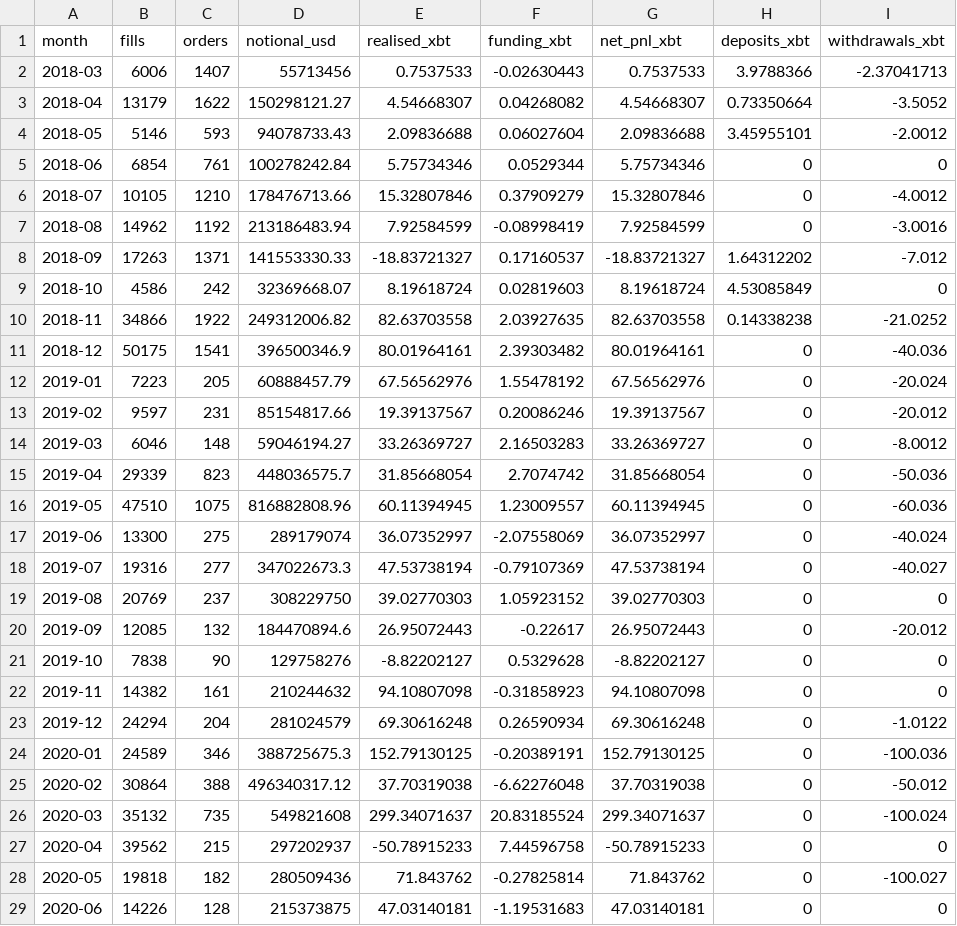
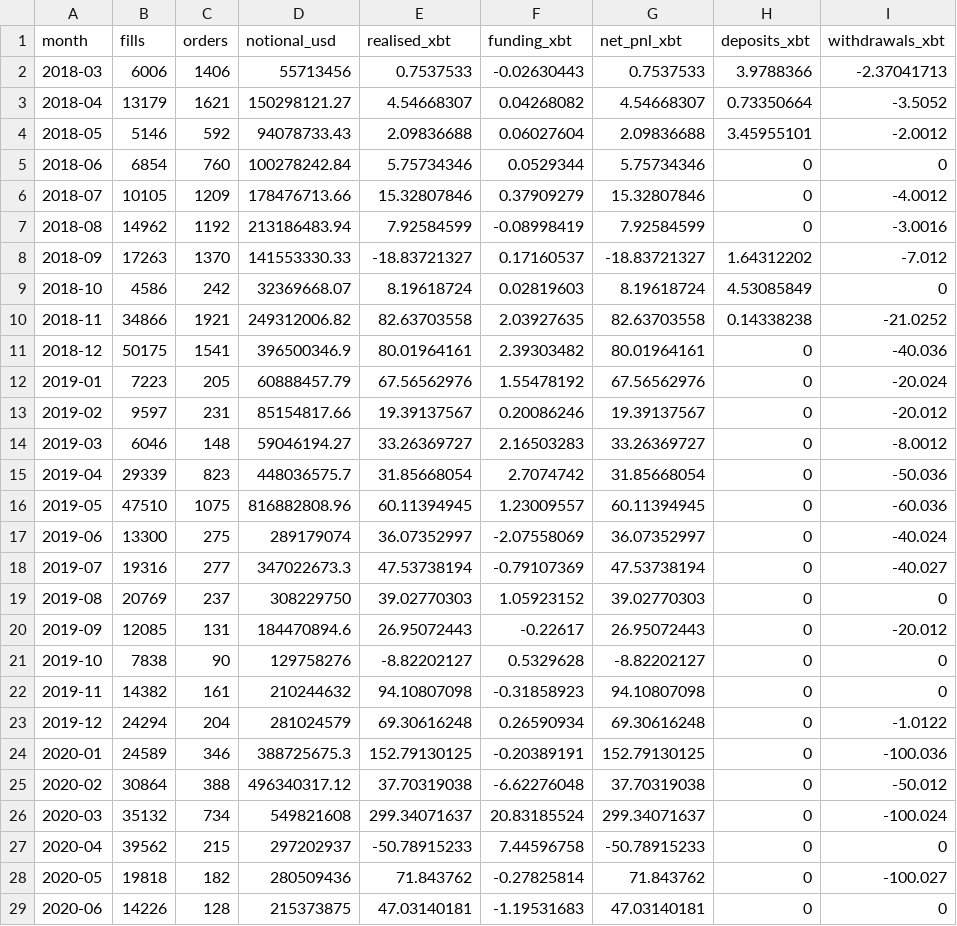
Before and after one commit to twoimo/aoa-bitmex-analysis, a CSV file: results/monthly.csv, drawn as a sheet; only a part is shown; the diff names each change by its address in the sheet, - before the commit and + after, or states it on an @@ line.

Commit message:
Add a static report site and fix the three data inconsistencies it surfaced
The site (site/) is a self-contained static report: no framework, no build step,
no external fonts or CDNs, and it renders from file:// as well as over HTTP. It
carries twelve hand-built SVG charts, the four-year trading calendar heatmap, the
ledger reconciliation, the check register, the stated-vs-measured comparison and
the withdrawal ladder.

Building it surfaced three genuine inconsistencies in this repository's outputs,
now fixed at the source rather than papered over in the site:

- order count: the all-zero placeholder uuid was being counted as an order
  (23,417); it is now excluded on both paths, so both report 23,416.
- net trade fee: the maker/taker split by lastliquidityind disagreed with the
  split by cash-flow sign by ~2.95 XBt. The split is now by sign, and both
  scripts report 78.00012971 XBt.
- hold-time histogram: 488 trips with a negative duration fell outside every
  bucket, so the buckets did not sum to the trip count. They now land in the
  shortest bucket and the residual is reported as negativeDurationTrips.

Adds scripts/build-site.mjs (npm run site) and documents the site in README.md.
The site excludes the raw CSVs, all trade identifiers and the daily withdrawal
ledger.

```diff
--- a/results/monthly.csv
+++ b/results/monthly.csv
-C2 (orders): 1407
+C2 (orders): 1406
-C3 (orders): 1622
+C3 (orders): 1621
-C4 (orders): 593
+C4 (orders): 592
-C5 (orders): 761
+C5 (orders): 760
-C6 (orders): 1210
+C6 (orders): 1209
-C8 (orders): 1371
+C8 (orders): 1370
-C10 (orders): 1922
+C10 (orders): 1921
-C20 (orders): 132
+C20 (orders): 131
-C26 (orders): 735
+C26 (orders): 734
```
Also changed, not shown: 23 other files.
